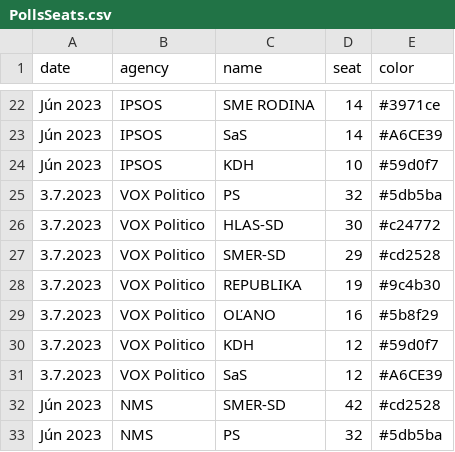
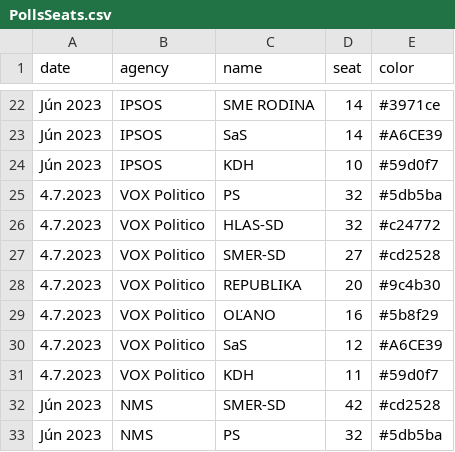
Before and after one commit to MartinHBA/politicalparties, a CSV file: PollsSeats.csv, drawn as a sheet; only a part is shown, gaps mark what is left out.

Commit message:
chore: vox politico 4.7.2023

```diff
--- a/PollsSeats.csv
+++ b/PollsSeats.csv
@@ -24,9 +24,9 @@ Jún 2023,IPSOS,SaS,14,#A6CE39
 Jún 2023,IPSOS,KDH,10,#59d0f7
-3.7.2023,VOX Politico,PS,32,#5db5ba
-3.7.2023,VOX Politico,HLAS-SD,30,#c24772
-3.7.2023,VOX Politico,SMER-SD,29,#cd2528
-3.7.2023,VOX Politico,REPUBLIKA,19,#9c4b30
-3.7.2023,VOX Politico,OĽANO,16,#5b8f29
-3.7.2023,VOX Politico,KDH,12,#59d0f7
-3.7.2023,VOX Politico,SaS,12,#A6CE39
+4.7.2023,VOX Politico,PS,32,#5db5ba
+4.7.2023,VOX Politico,HLAS-SD,32,#c24772
+4.7.2023,VOX Politico,SMER-SD,27,#cd2528
+4.7.2023,VOX Politico,REPUBLIKA,20,#9c4b30
+4.7.2023,VOX Politico,OĽANO,16,#5b8f29
+4.7.2023,VOX Politico,SaS,12,#A6CE39
+4.7.2023,VOX Politico,KDH,11,#59d0f7
 Jún 2023,NMS,SMER-SD,42,#cd2528
```
